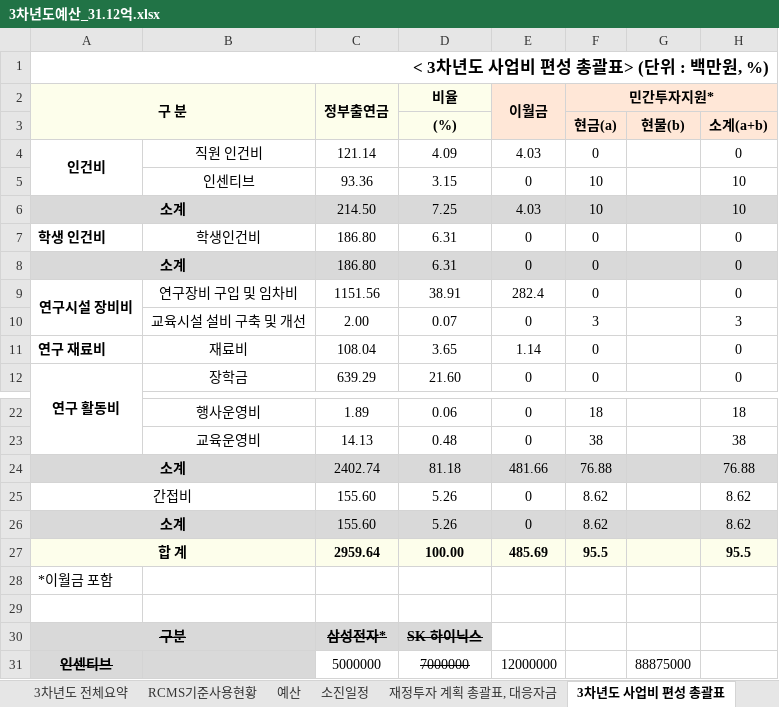
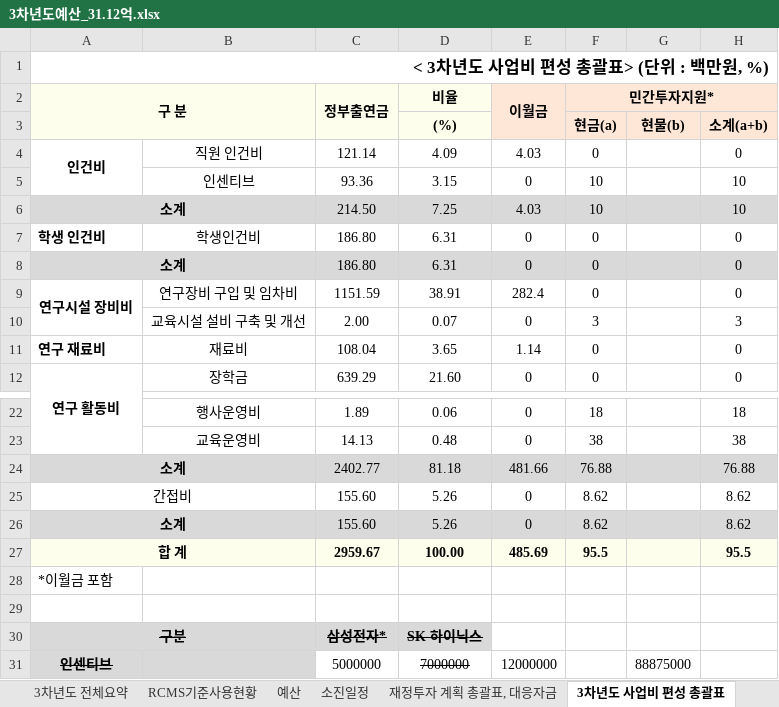
Before and after one commit to vectorcont62-dev/SSSU-third, an Excel workbook: 3차년도예산_31.12억.xlsx, sheet 3차년도 사업비 편성 총괄표, drawn as a sheet; only a part is shown, gaps mark what is left out; values as stored, in another font and other column widths than the file's, no borders; the diff names each change by its address in the sheet, - before the commit and + after, or states it on an @@ line.

```diff
--- a/3차년도예산_31.12억.xlsx (sheet 3차년도 사업비 편성 총괄표)
+++ b/3차년도예산_31.12억.xlsx (sheet 3차년도 사업비 편성 총괄표)
-C9 (정부출연금): 1151.56
+C9 (정부출연금): 1151.59
-C24 (정부출연금): 2402.74
+C24 (정부출연금): 2402.77
-C27 (정부출연금): 2959.64
+C27 (정부출연금): 2959.67
```
Also changed, not shown: sheet RCMS기준사용현황, sheet 예산, sheet 3차년도 전체요약, sheet 재정투자 계획 총괄표, 대응자금, sheet 3차년도 사업비 소진현황 (지출), sheet 소진일정, other sheet tabs, formulas that keep their value, 1 other file.
